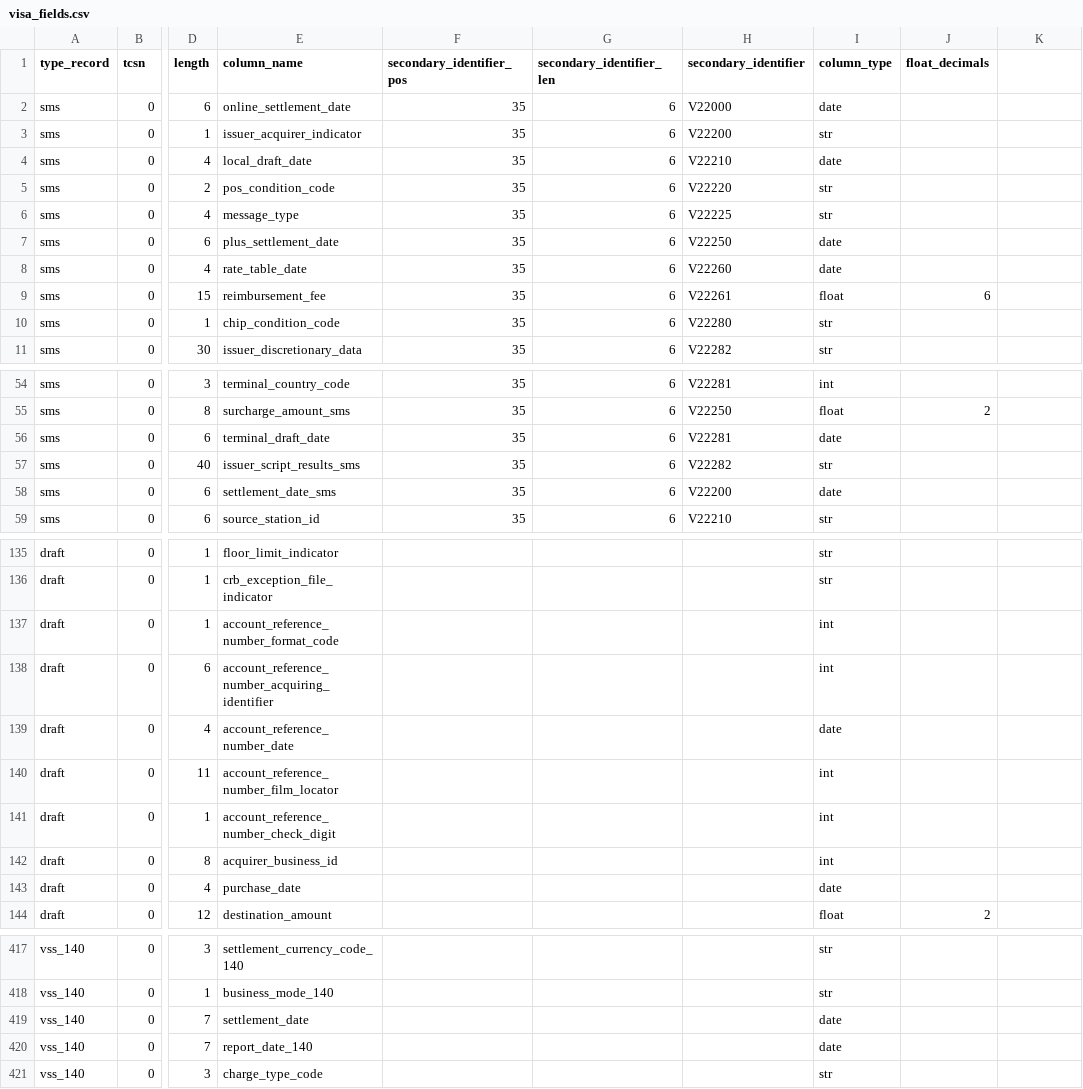
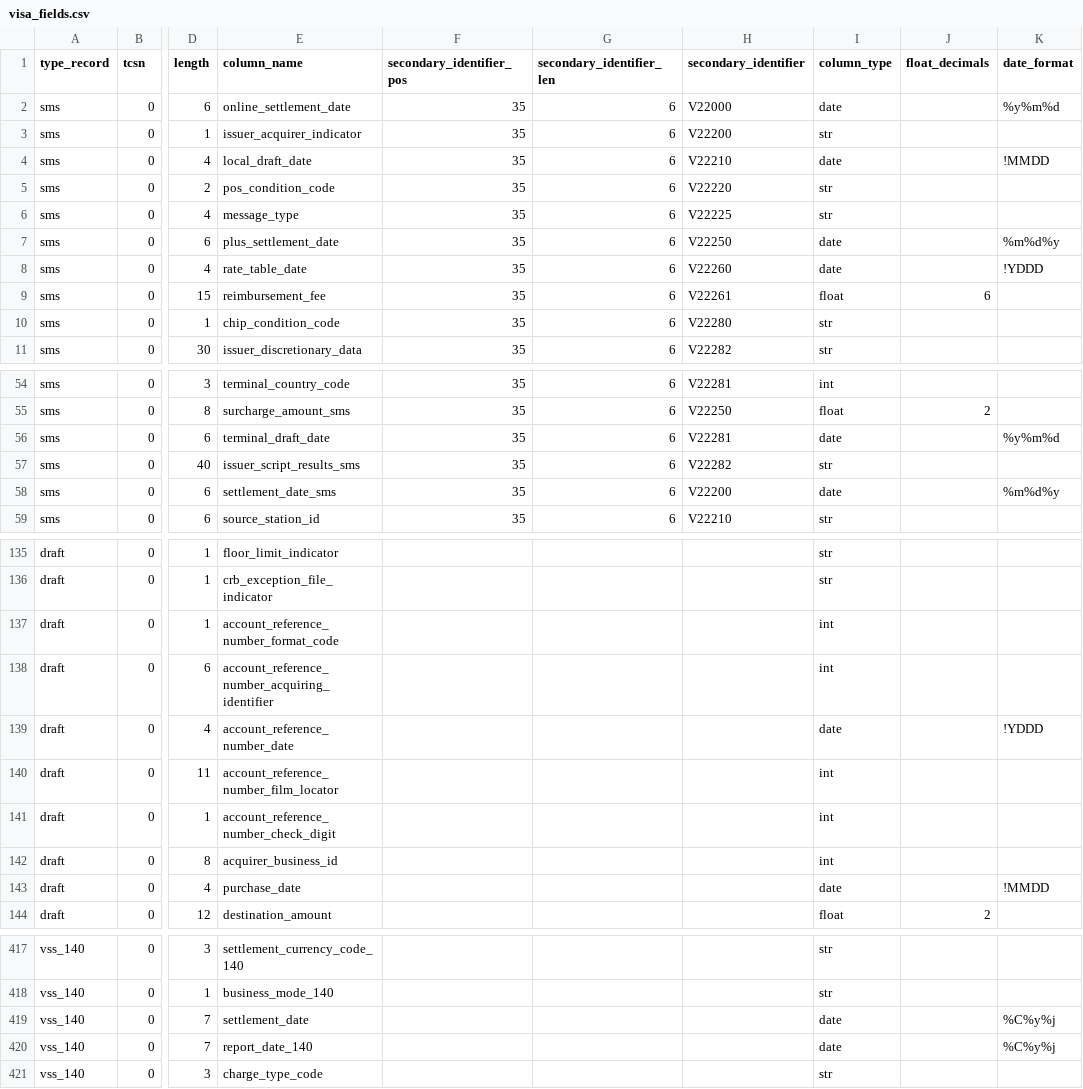
Before and after one commit to CristianSotoIntelica/interchange-standar-2.0, a CSV file: persistence/backup/visa_fields.csv, drawn as a sheet; only a part is shown, gaps mark what is left out; the diff covers the shown part only; the diff names each change by its address in the sheet, - before the commit and + after, or states it on an @@ line.

```diff
--- a/persistence/backup/visa_fields.csv
+++ b/persistence/backup/visa_fields.csv
-K1: (empty)
+K1: date_format
-K2 (date_format): (empty)
+K2 (date_format): %y%m%d
-K4 (date_format): (empty)
+K4 (date_format): !MMDD
-K7 (date_format): (empty)
+K7 (date_format): %m%d%y
-K8 (date_format): (empty)
+K8 (date_format): !YDDD
-K56 (date_format): (empty)
+K56 (date_format): %y%m%d
-K58 (date_format): (empty)
+K58 (date_format): %m%d%y
-K139 (date_format): (empty)
+K139 (date_format): !YDDD
-K143 (date_format): (empty)
+K143 (date_format): !MMDD
-K419:K420 (date_format): (empty)
+K419:K420 (date_format): %C%y%j
```
Also changed, not shown: 5 edited cells elsewhere in this file, 3 other files.
